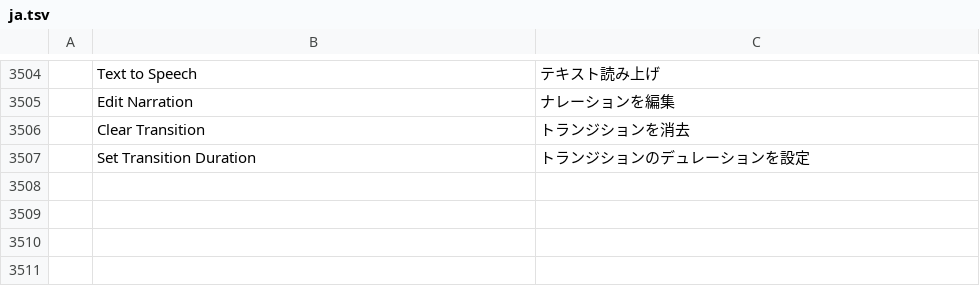
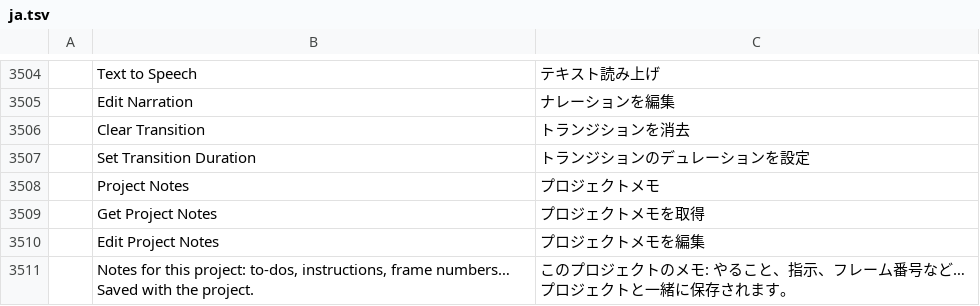
Before and after one commit to CC-David-CC/filmcraft, a TSV file: crates/ui-egui/src/i18n/ja.tsv, drawn as a sheet; only a part is shown, gaps mark what is left out; the diff names each change by its address in the sheet, - before the commit and + after, or states it on an @@ line.

```diff
--- a/crates/ui-egui/src/i18n/ja.tsv
+++ b/crates/ui-egui/src/i18n/ja.tsv
+row 3508:  | Project Notes | プロジェクトメモ
+row 3509:  | Get Project Notes | プロジェクトメモを取得
+row 3510:  | Edit Project Notes | プロジェクトメモを編集
+row 3511:  | Notes for this project: to-dos, instructions, frame numbers… Saved with the project. | このプロジェクトのメモ: やること、指示、フレーム番号など… プロジェクトと一緒に保存されます。
```
Also changed, not shown: crates/ui-egui/src/i18n/es.tsv, crates/ui-egui/src/i18n/pt-br.tsv, 11 other files.
